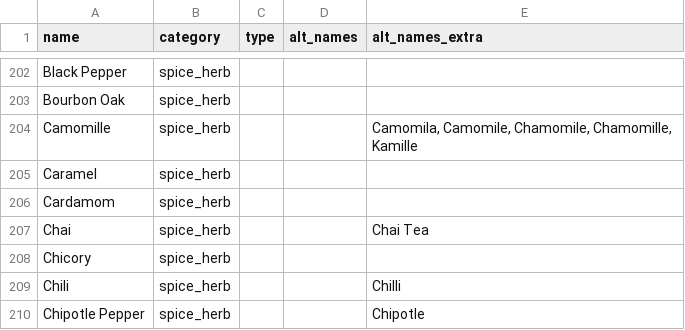
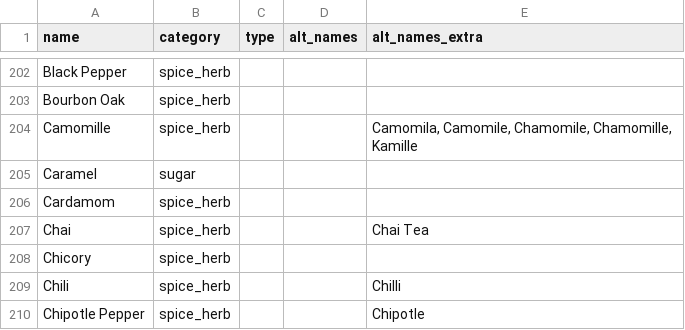
Before and after one commit to scheb/beer-analytics, a CSV file: recipe_db/data/fermentables.csv, drawn as a sheet; only a part is shown, gaps mark what is left out.

Commit message:
Change categorization

```diff
--- a/recipe_db/data/fermentables.csv
+++ b/recipe_db/data/fermentables.csv
@@ -204,3 +204,3 @@ Bourbon Oak;spice_herb;;;
 Camomille;spice_herb;;;Camomila, Camomile, Chamomile, Chamomille, Kamille
-Caramel;spice_herb;;;
+Caramel;sugar;;;
 Cardamom;spice_herb;;;
```
